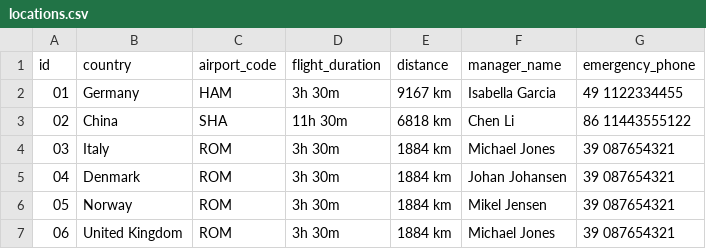
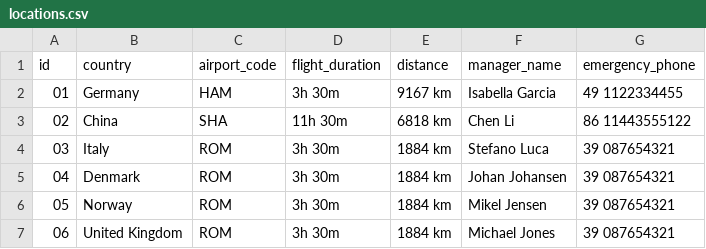
Before and after one commit to FuadPoroshtica/T-113-VLN1-H30, a CSV file: Source/files/locations.csv, drawn as a sheet.

```diff
--- a/Source/files/locations.csv
+++ b/Source/files/locations.csv
@@ -3,3 +3,3 @@ id,country,airport_code,flight_duration,distance,manager_name,emergency_phone
 02,China,SHA,11h 30m,6818 km,Chen Li,86 11443555122
-03,Italy,ROM,3h 30m,1884 km,Michael Jones,39 087654321
+03,Italy,ROM,3h 30m,1884 km,Stefano Luca,39 087654321
 04,Denmark,ROM,3h 30m,1884 km,Johan Johansen,39 087654321
```
Also changed, not shown: Source/files/flights.csv, 6 other files.
